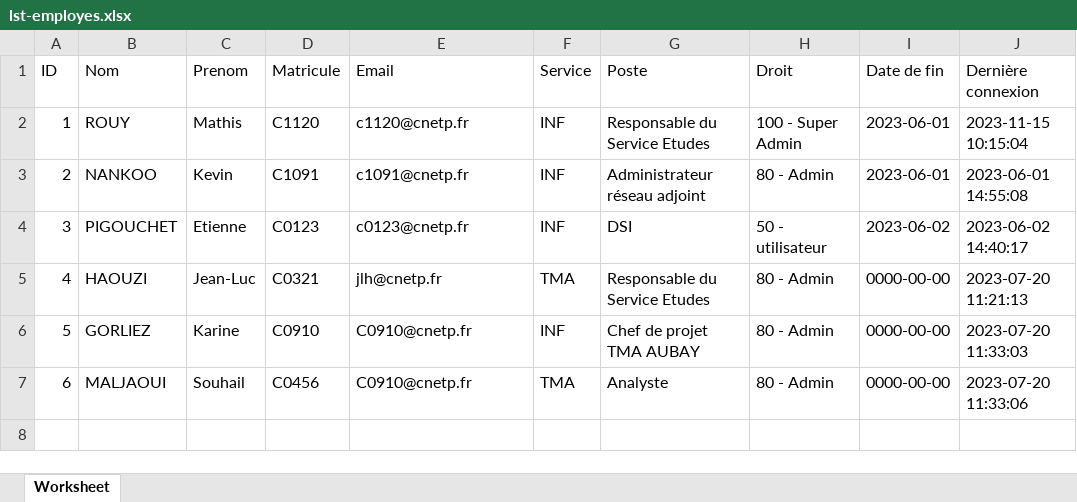
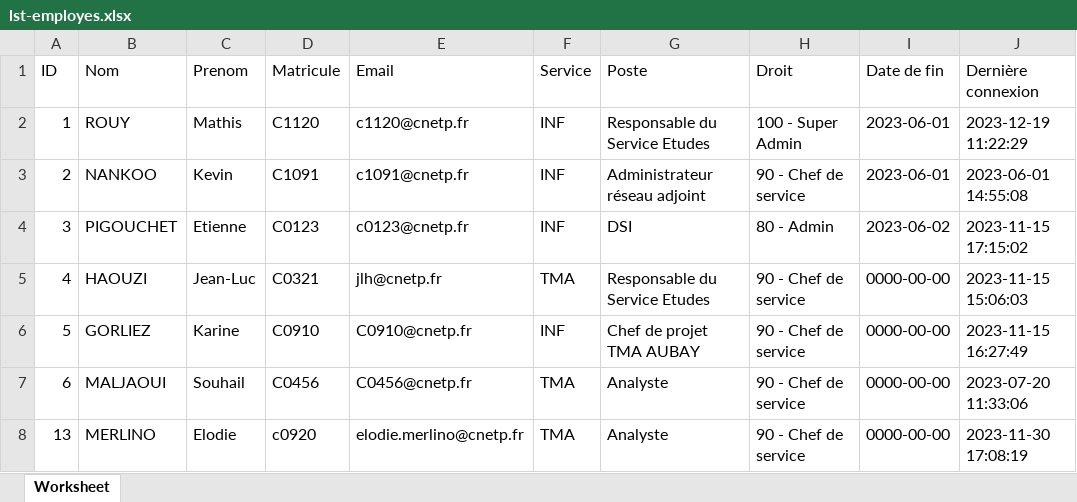
Before and after one commit to HumanM00n/TMAconnect, an Excel workbook: includes/lst-employes.xlsx, sheet Worksheet, drawn as a sheet; values as stored, in another font and other column widths than the file's, no borders; the diff names each change by its address in the sheet, - before the commit and + after, or states it on an @@ line.

Commit message:
UPDATE

```diff
--- a/includes/lst-employes.xlsx (sheet Worksheet)
+++ b/includes/lst-employes.xlsx (sheet Worksheet)
-J2 (Dernière connexion): 2023-11-15 10:15:04
+J2 (Dernière connexion): 2023-12-19 11:22:29
-H3 (Droit): 80 - Admin
+H3 (Droit): 90 - Chef de service
-H4 (Droit): 50 - utilisateur
+H4 (Droit): 80 - Admin
-J4 (Dernière connexion): 2023-06-02 14:40:17
+J4 (Dernière connexion): 2023-11-15 17:15:02
-H5:H7 (Droit): 80 - Admin
+H5:H7 (Droit): 90 - Chef de service
-J5 (Dernière connexion): 2023-07-20 11:21:13
+J5 (Dernière connexion): 2023-11-15 15:06:03
-J6 (Dernière connexion): 2023-07-20 11:33:03
+J6 (Dernière connexion): 2023-11-15 16:27:49
-E7 (Email): C0910@cnetp.fr
+E7 (Email): C0456@cnetp.fr
+row 8: 13 | MERLINO | Elodie | c0920 | elodie.merlino@cnetp.fr | TMA | Analyste | 90 - Chef de service | 0000-00-00 | 2023-11-30 17:08:19
```
